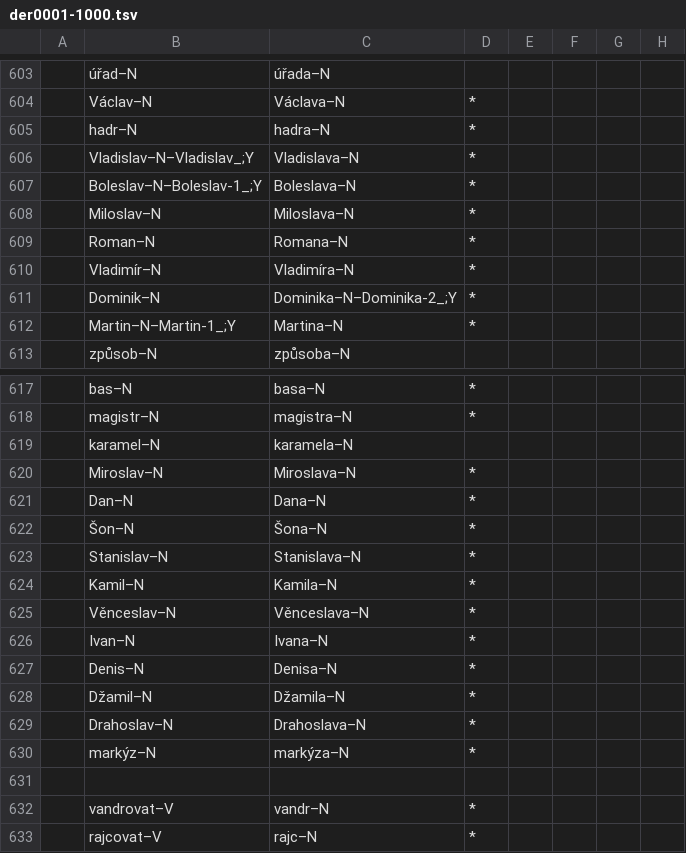
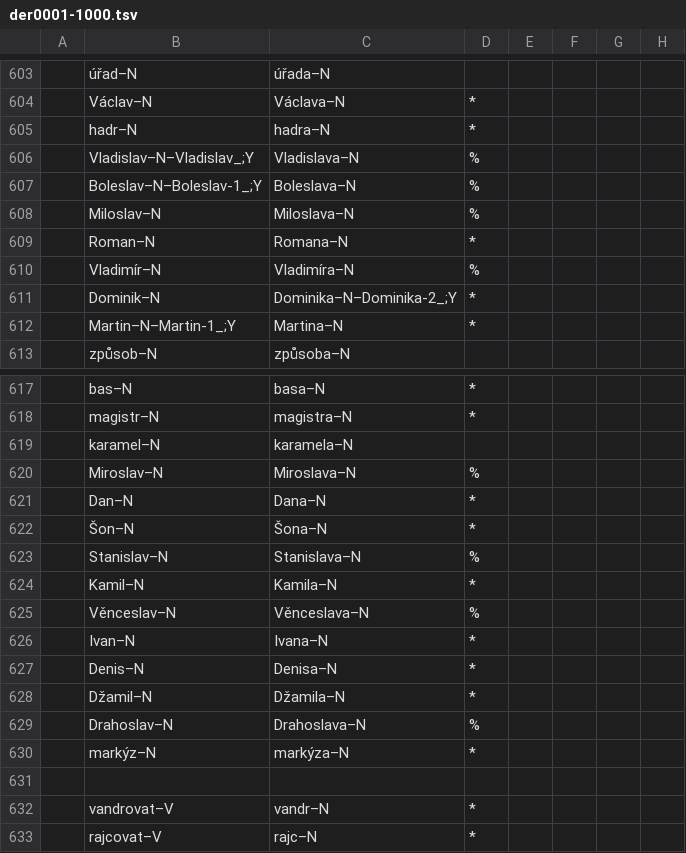
Before and after one commit to vidraj/derinet, a TSV file: data/annotations/cs/2018_04_wiktionary/hand-annotated/der0001-1000.tsv, drawn as a sheet; only a part is shown, gaps mark what is left out.

```diff
--- a/data/annotations/cs/2018_04_wiktionary/hand-annotated/der0001-1000.tsv
+++ b/data/annotations/cs/2018_04_wiktionary/hand-annotated/der0001-1000.tsv
@@ -605,7 +605,7 @@
 	hadr–N	hadra–N	*					
-	Vladislav–N–Vladislav_;Y	Vladislava–N	*					
-	Boleslav–N–Boleslav-1_;Y	Boleslava–N	*					
-	Miloslav–N	Miloslava–N	*					
+	Vladislav–N–Vladislav_;Y	Vladislava–N	%					
+	Boleslav–N–Boleslav-1_;Y	Boleslava–N	%					
+	Miloslav–N	Miloslava–N	%					
 	Roman–N	Romana–N	*					
-	Vladimír–N	Vladimíra–N	*					
+	Vladimír–N	Vladimíra–N	%					
 	Dominik–N	Dominika–N–Dominika-2_;Y	*					
@@ -619,8 +619,8 @@
 	karamel–N	karamela–N						
-	Miroslav–N	Miroslava–N	*					
+	Miroslav–N	Miroslava–N	%					
 	Dan–N	Dana–N	*					
 	Šon–N	Šona–N	*					
-	Stanislav–N	Stanislava–N	*					
+	Stanislav–N	Stanislava–N	%					
 	Kamil–N	Kamila–N	*					
-	Věnceslav–N	Věnceslava–N	*					
+	Věnceslav–N	Věnceslava–N	%					
 	Ivan–N	Ivana–N	*					
@@ -628,3 +628,3 @@
 	Džamil–N	Džamila–N	*					
-	Drahoslav–N	Drahoslava–N	*					
+	Drahoslav–N	Drahoslava–N	%					
 	markýz–N	markýza–N	*					
```
Also changed, not shown: data/annotations/cs/2018_04_wiktionary/hand-annotated/der1001-2000.tsv, data/annotations/cs/2018_04_wiktionary/hand-annotated/der4001-5000.tsv.
